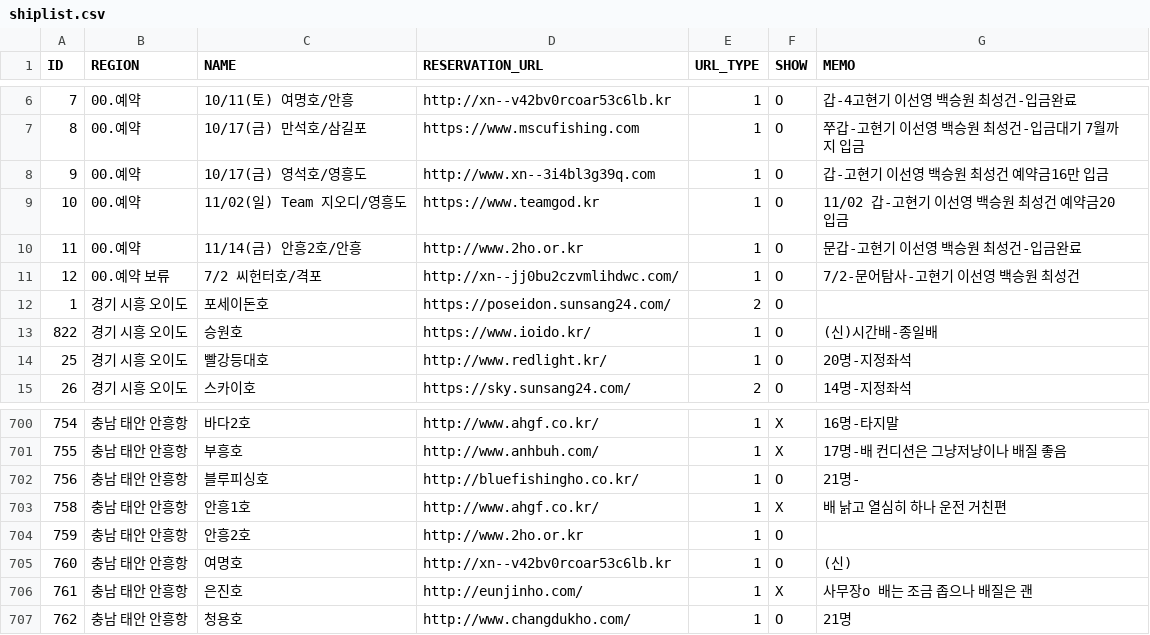
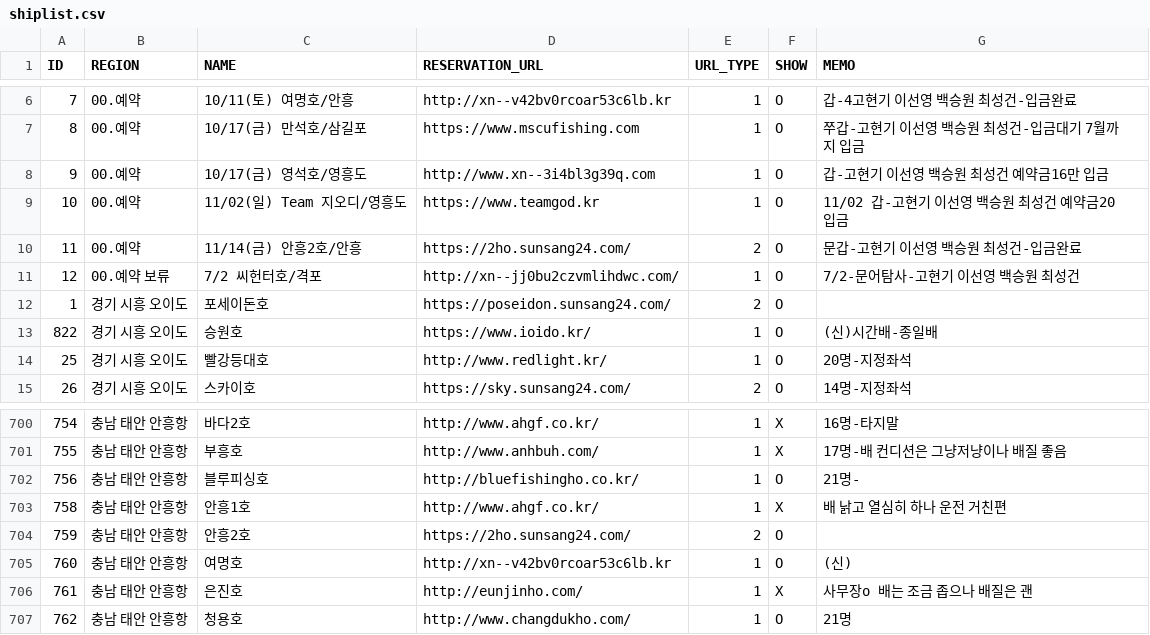
Before and after one commit to seong-geon-choi/ship, a CSV file: shiplist.csv, drawn as a sheet; only a part is shown, gaps mark what is left out.

Commit message:
배 목록 업데이트

```diff
--- a/shiplist.csv
+++ b/shiplist.csv
@@ -9,3 +9,3 @@ ID,REGION,NAME,RESERVATION_URL,URL_TYPE,SHOW,MEMO
 10,00.예약,11/02(일) Team 지오디/영흥도,https://www.teamgod.kr,1,O,11/02 갑-고현기 이선영 백승원 최성건 예약금20 입금
-11,00.예약,11/14(금) 안흥2호/안흥,http://www.2ho.or.kr,1,O,문갑-고현기 이선영 백승원 최성건-입금완료
+11,00.예약,11/14(금) 안흥2호/안흥,https://2ho.sunsang24.com/,2,O,문갑-고현기 이선영 백승원 최성건-입금완료
 12,00.예약 보류,7/2 씨헌터호/격포,http://xn--jj0bu2czvmlihdwc.com/,1,O,7/2-문어탐사-고현기 이선영 백승원 최성건
@@ -703,3 +703,3 @@ ID,REGION,NAME,RESERVATION_URL,URL_TYPE,SHOW,MEMO
 758,충남 태안 안흥항,안흥1호,http://www.ahgf.co.kr/,1,X,배 낡고 열심히 하나 운전 거친편
-759,충남 태안 안흥항,안흥2호,http://www.2ho.or.kr,1,O,
+759,충남 태안 안흥항,안흥2호,https://2ho.sunsang24.com/,2,O,
 760,충남 태안 안흥항,여명호,http://xn--v42bv0rcoar53c6lb.kr,1,O,(신)
```
